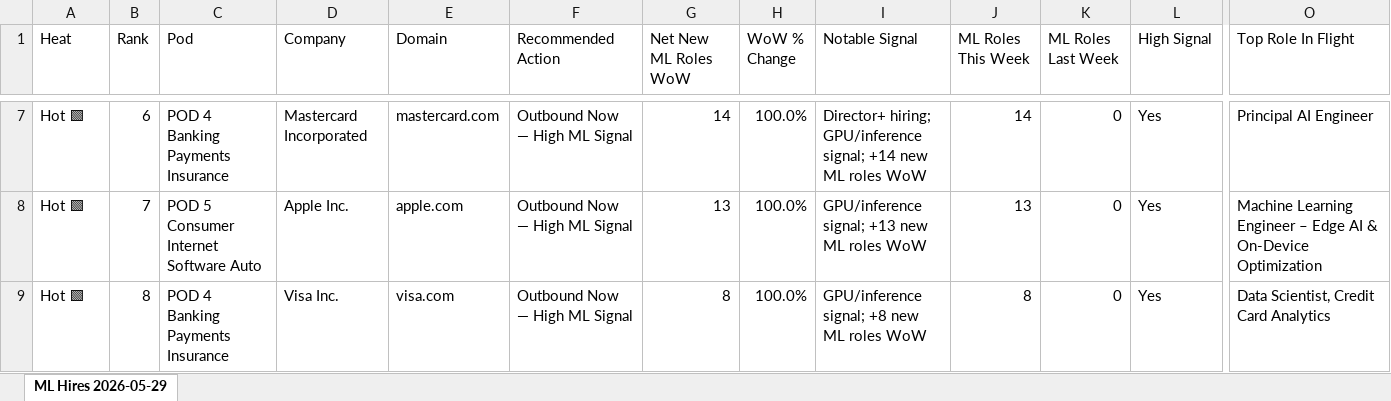
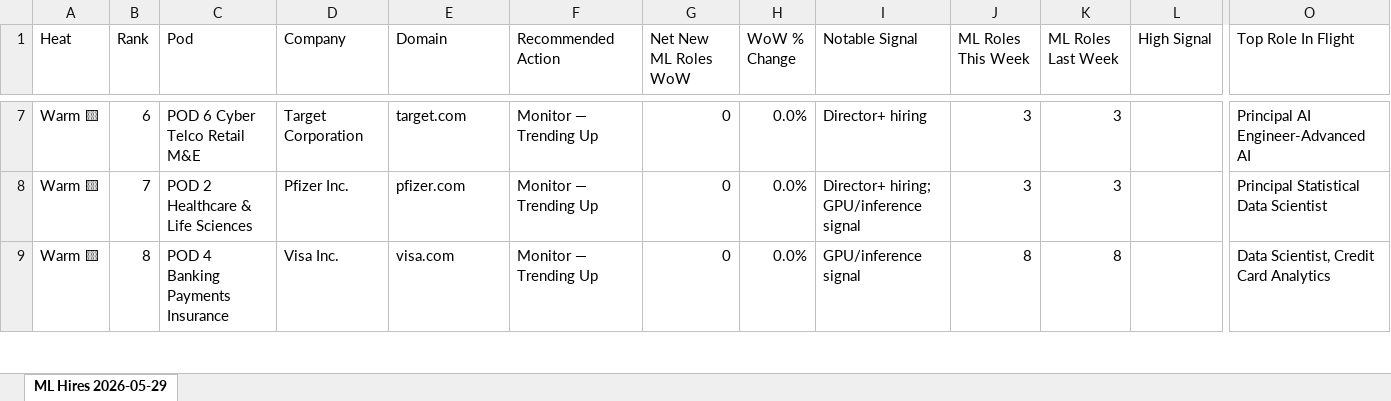
Before and after one commit to joaquinpaz-lambda/lambdalogotco, an Excel workbook: output/ML_Hires_Signal_2026-05-29.xlsx, sheet ML Hires 2026-05-29, drawn as a sheet; only a part is shown, gaps mark what is left out; values as stored, in another font and other column widths than the file's, no cell formats; the diff covers the shown part only; the diff names each change by its address in the sheet, - before the commit and + after, or states it on an @@ line.

```diff
--- a/output/ML_Hires_Signal_2026-05-29.xlsx (sheet ML Hires 2026-05-29)
+++ b/output/ML_Hires_Signal_2026-05-29.xlsx (sheet ML Hires 2026-05-29)
-A7:A9 (Heat): Hot 🟩
+A7:A9 (Heat): Warm 🟨
-C7 (Pod): POD 4 Banking Payments Insurance
+C7 (Pod): POD 6 Cyber Telco Retail M&E
-D7 (Company): Mastercard Incorporated
+D7 (Company): Target Corporation
-E7 (Domain): mastercard.com
+E7 (Domain): target.com
-F7:F9 (Recommended Action): Outbound Now — High ML Signal
+F7:F9 (Recommended Action): Monitor — Trending Up
-G7 (Net New ML Roles WoW): 14
+G7 (Net New ML Roles WoW): 0
-H7:H9 (WoW % Change): 100.0%
+H7:H9 (WoW % Change): 0.0%
-I7 (Notable Signal): Director+ hiring; GPU/inference signal; +14 new ML roles WoW
+I7 (Notable Signal): Director+ hiring
-J7 (ML Roles This Week): 14
+J7 (ML Roles This Week): 3
-K7:K8 (ML Roles Last Week): 0
+K7:K8 (ML Roles Last Week): 3
-L7:L9 (High Signal): Yes
+L7:L9 (High Signal): (empty)
-O7 (Top Role In Flight): Principal AI Engineer
+O7 (Top Role In Flight): Principal AI Engineer-Advanced AI
-C8 (Pod): POD 5 Consumer Internet Software Auto
+C8 (Pod): POD 2 Healthcare & Life Sciences
-D8 (Company): Apple Inc.
+D8 (Company): Pfizer Inc.
-E8 (Domain): apple.com
+E8 (Domain): pfizer.com
-G8 (Net New ML Roles WoW): 13
+G8 (Net New ML Roles WoW): 0
-I8 (Notable Signal): GPU/inference signal; +13 new ML roles WoW
+I8 (Notable Signal): Director+ hiring; GPU/inference signal
-J8 (ML Roles This Week): 13
+J8 (ML Roles This Week): 3
-O8 (Top Role In Flight): Machine Learning Engineer – Edge AI & On-Device Optimization
+O8 (Top Role In Flight): Principal Statistical Data Scientist
-G9 (Net New ML Roles WoW): 8
+G9 (Net New ML Roles WoW): 0
-I9 (Notable Signal): GPU/inference signal; +8 new ML roles WoW
+I9 (Notable Signal): GPU/inference signal
-K9 (ML Roles Last Week): 0
+K9 (ML Roles Last Week): 8
```
Also changed, not shown: 464 edited cells elsewhere in this sheet, cell formats.
